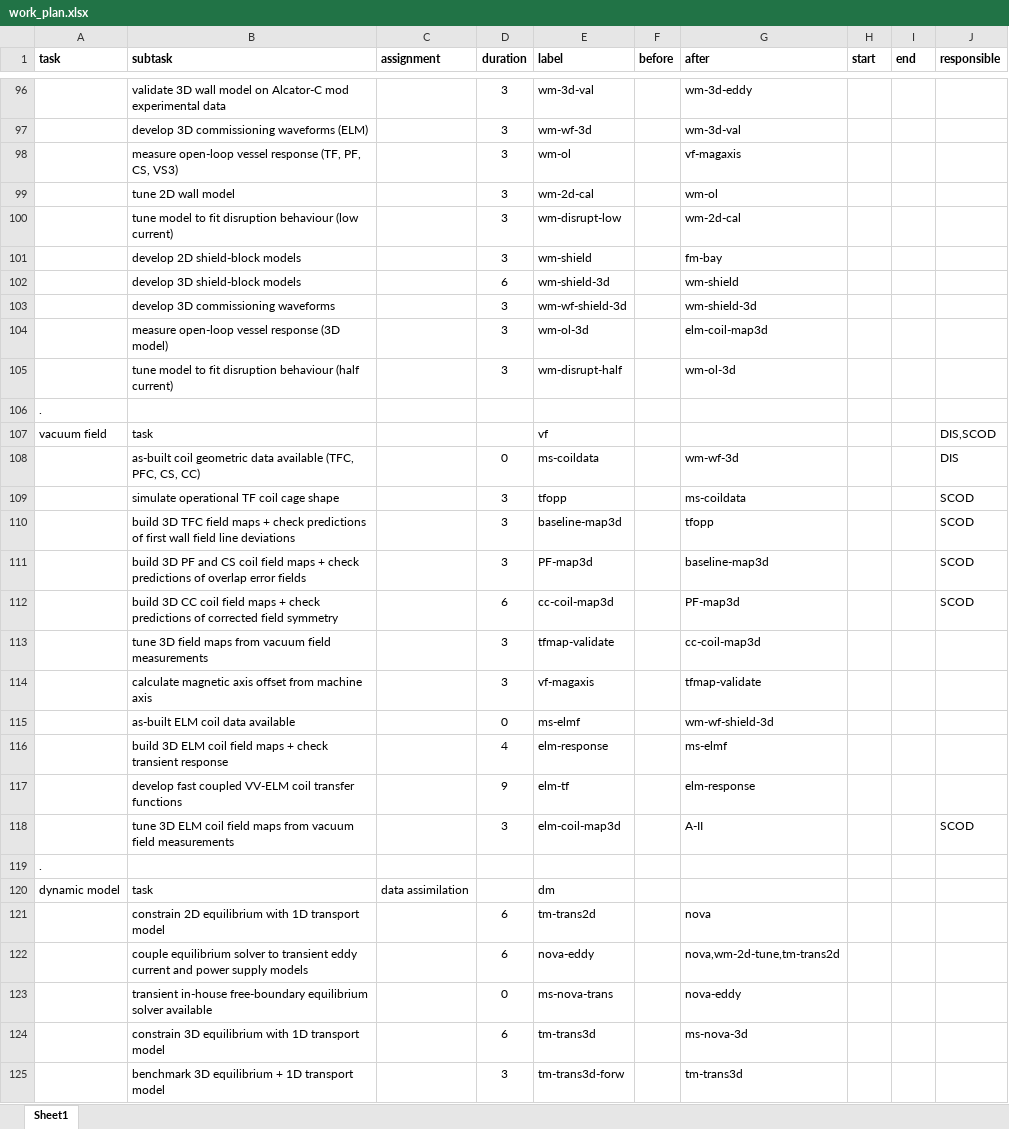
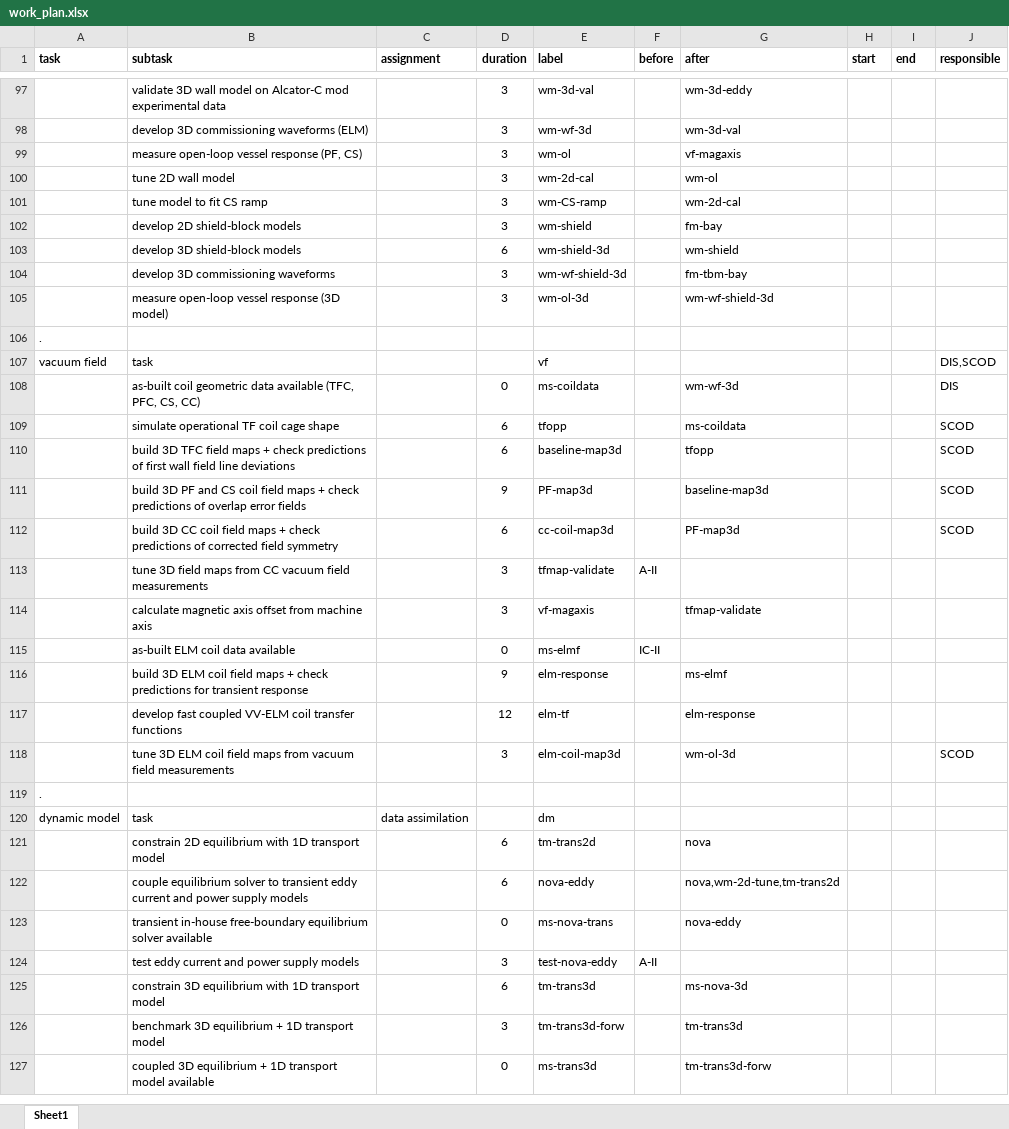
Before and after one commit to Simon-McIntosh/nova, an Excel workbook: nova/projects/equilibrium/work_plan.xlsx, sheet Sheet1, drawn as a sheet; only a part is shown, gaps mark what is left out; the shorter side is filled out with more unchanged rows; values as stored, in another font and other column widths than the file's, no borders; removed rows and columns are numbered as before the commit, all else as after; the diff covers the shown part only; the diff names each change by its address in the sheet, - before the commit and + after, or states it on an @@ line.

```diff
--- a/nova/projects/equilibrium/work_plan.xlsx (sheet Sheet1)
+++ b/nova/projects/equilibrium/work_plan.xlsx (sheet Sheet1)
-B99 (subtask): …vessel response (TF, PF, CS, VS3)
+B99 (subtask): …vessel response (PF, CS)
-B101 (subtask): tune model to fit disruption behaviour (low current)
+B101 (subtask): tune model to fit CS ramp
-E101 (label): wm-disrupt-low
+E101 (label): wm-CS-ramp
-G104 (after): wm-shield-3d
+G104 (after): fm-tbm-bay
-G105 (after): elm-coil-map3d
+G105 (after): wm-wf-shield-3d
-row 105:  | tune model to fit disruption behaviour (half current) |  | 3 | wm-disrupt-half |  | wm-ol-3d
-D109:D110 (duration): 3
+D109:D110 (duration): 6
-D111 (duration): 3
+D111 (duration): 9
-B113 (subtask): …maps from vacuum field…
+B113 (subtask): …maps from CC vacuum field…
-F113 (before): (empty)
+F113 (before): A-II
-G113 (after): cc-coil-map3d
+G113 (after): (empty)
-F115 (before): (empty)
+F115 (before): IC-II
-G115 (after): wm-wf-shield-3d
+G115 (after): (empty)
-B116 (subtask): …+ check transient response
+B116 (subtask): …+ check predictions for transient response
-D116 (duration): 4
+D116 (duration): 9
-D117 (duration): 9
+D117 (duration): 12
-G118 (after): A-II
+G118 (after): wm-ol-3d
+row 124:  | test eddy current and power supply models |  | 3 | test-nova-eddy | A-II
```
Also changed, not shown: 3 added rows, 1 removed row and 18 edited cells elsewhere in this sheet, 20 other files.
